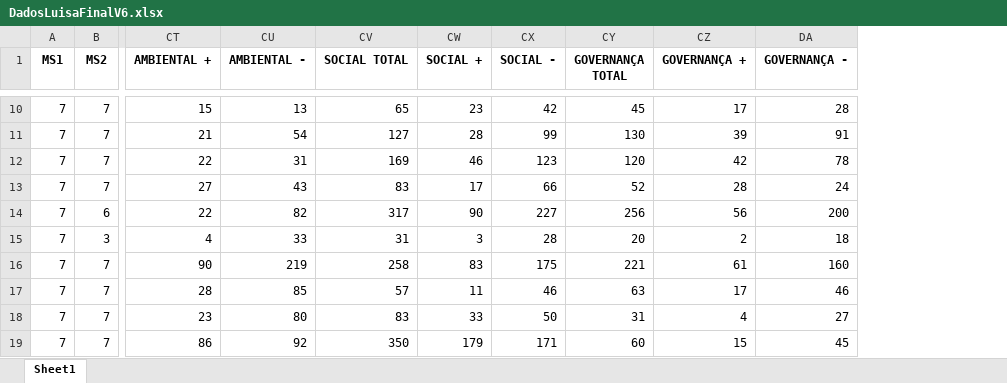
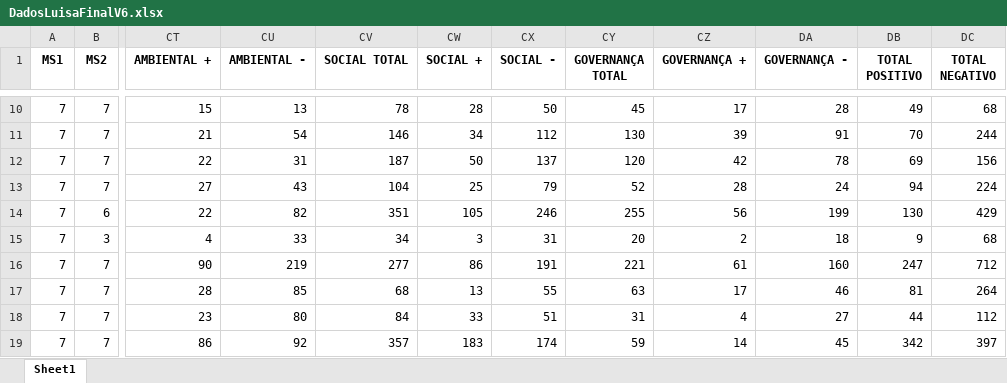
Before and after one commit to mmcodesso/PARA-PROF-MAUR-CIO, an Excel workbook: DadosLuisaFinalV6.xlsx, sheet Sheet1, drawn as a sheet; only a part is shown, gaps mark what is left out; values as stored, in another font and other column widths than the file's, no borders; the diff covers the shown part only; the diff names each change by its address in the sheet, - before the commit and + after, or states it on an @@ line.

```diff
--- a/DadosLuisaFinalV6.xlsx (sheet Sheet1)
+++ b/DadosLuisaFinalV6.xlsx (sheet Sheet1)
+column DB (TOTAL POSITIVO), rows 10-19: 49 | 70 | 69 | 94 | 130 | 9 | 247 | 81 | 44 | 342
+column DC (TOTAL NEGATIVO), rows 10-19: 68 | 244 | 156 | 224 | 429 | 68 | 712 | 264 | 112 | 397
-CV10 (SOCIAL TOTAL): 65
+CV10 (SOCIAL TOTAL): 78
-CW10 (SOCIAL +): 23
+CW10 (SOCIAL +): 28
-CX10 (SOCIAL -): 42
+CX10 (SOCIAL -): 50
-CV11 (SOCIAL TOTAL): 127
+CV11 (SOCIAL TOTAL): 146
-CW11 (SOCIAL +): 28
+CW11 (SOCIAL +): 34
-CX11 (SOCIAL -): 99
+CX11 (SOCIAL -): 112
-CV12 (SOCIAL TOTAL): 169
+CV12 (SOCIAL TOTAL): 187
-CW12 (SOCIAL +): 46
+CW12 (SOCIAL +): 50
-CX12 (SOCIAL -): 123
+CX12 (SOCIAL -): 137
-CV13 (SOCIAL TOTAL): 83
+CV13 (SOCIAL TOTAL): 104
-CW13 (SOCIAL +): 17
+CW13 (SOCIAL +): 25
-CX13 (SOCIAL -): 66
+CX13 (SOCIAL -): 79
-CV14 (SOCIAL TOTAL): 317
+CV14 (SOCIAL TOTAL): 351
-CW14 (SOCIAL +): 90
+CW14 (SOCIAL +): 105
-CX14 (SOCIAL -): 227
+CX14 (SOCIAL -): 246
-CY14 (GOVERNANÇA TOTAL): 256
+CY14 (GOVERNANÇA TOTAL): 255
-DA14 (GOVERNANÇA -): 200
+DA14 (GOVERNANÇA -): 199
-CV15 (SOCIAL TOTAL): 31
+CV15 (SOCIAL TOTAL): 34
-CX15 (SOCIAL -): 28
+CX15 (SOCIAL -): 31
-CV16 (SOCIAL TOTAL): 258
+CV16 (SOCIAL TOTAL): 277
-CW16 (SOCIAL +): 83
+CW16 (SOCIAL +): 86
-CX16 (SOCIAL -): 175
+CX16 (SOCIAL -): 191
-CV17 (SOCIAL TOTAL): 57
+CV17 (SOCIAL TOTAL): 68
-CW17 (SOCIAL +): 11
+CW17 (SOCIAL +): 13
-CX17 (SOCIAL -): 46
+CX17 (SOCIAL -): 55
-CV18 (SOCIAL TOTAL): 83
+CV18 (SOCIAL TOTAL): 84
-CX18 (SOCIAL -): 50
+CX18 (SOCIAL -): 51
-CV19 (SOCIAL TOTAL): 350
+CV19 (SOCIAL TOTAL): 357
-CW19 (SOCIAL +): 179
+CW19 (SOCIAL +): 183
-CX19 (SOCIAL -): 171
+CX19 (SOCIAL -): 174
-CY19 (GOVERNANÇA TOTAL): 60
+CY19 (GOVERNANÇA TOTAL): 59
-CZ19 (GOVERNANÇA +): 15
+CZ19 (GOVERNANÇA +): 14
```
Also changed, not shown: 726 edited cells elsewhere in this sheet, 2 other files.
